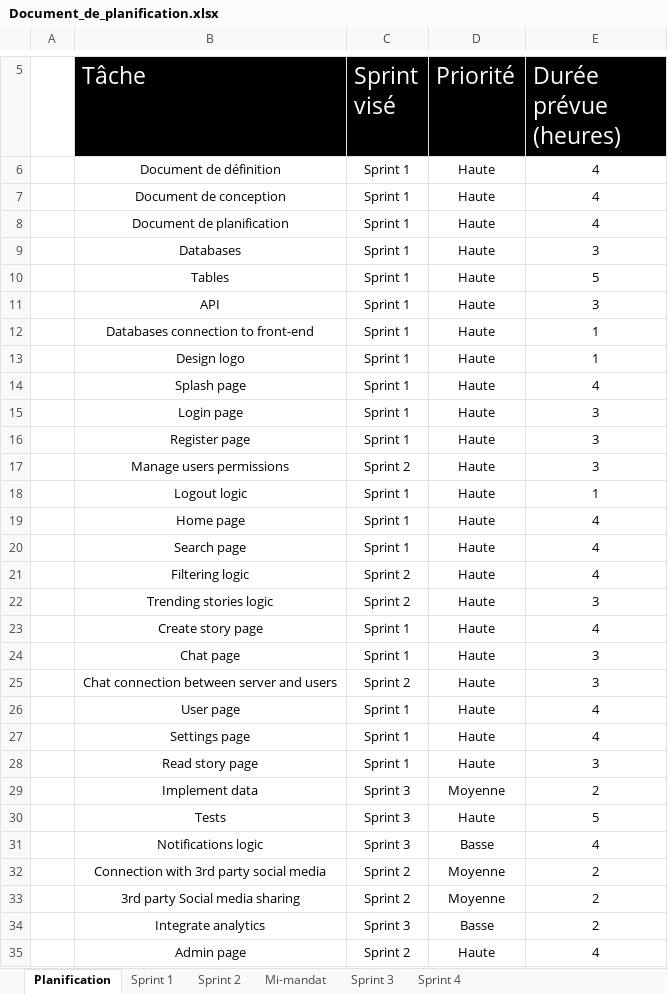
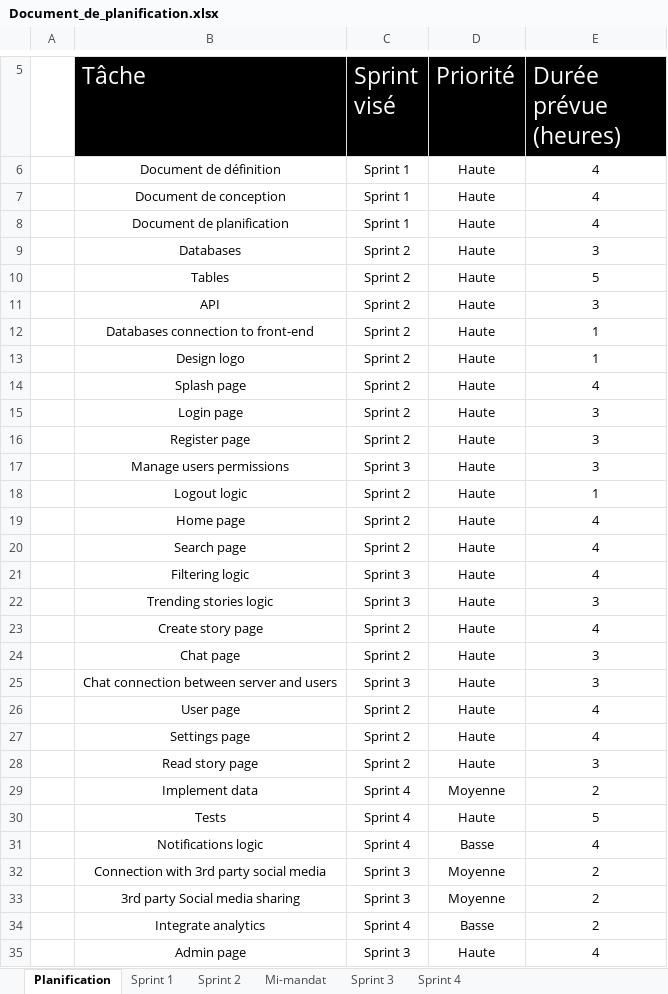
Before and after one commit to Loic-Rodrigue-Gauthier/inkreate, an Excel workbook: doc/Document_de_planification.xlsx, sheet Planification, drawn as a sheet; only a part is shown, gaps mark what is left out; values as stored, in another font and other column widths than the file's, no borders; the diff covers the shown part only; the diff names each change by its address in the sheet, - before the commit and + after, or states it on an @@ line.

Commit message:
updated planif sprints

```diff
--- a/doc/Document_de_planification.xlsx (sheet Planification)
+++ b/doc/Document_de_planification.xlsx (sheet Planification)
-C9:C16 (Sprint visé): Sprint 1
+C9:C16 (Sprint visé): Sprint 2
-C17 (Sprint visé): Sprint 2
+C17 (Sprint visé): Sprint 3
-C18:C20 (Sprint visé): Sprint 1
+C18:C20 (Sprint visé): Sprint 2
-C21:C22 (Sprint visé): Sprint 2
+C21:C22 (Sprint visé): Sprint 3
-C23:C24 (Sprint visé): Sprint 1
+C23:C24 (Sprint visé): Sprint 2
-C25 (Sprint visé): Sprint 2
+C25 (Sprint visé): Sprint 3
-C26:C28 (Sprint visé): Sprint 1
+C26:C28 (Sprint visé): Sprint 2
-C29:C31 (Sprint visé): Sprint 3
+C29:C31 (Sprint visé): Sprint 4
-C32:C33 (Sprint visé): Sprint 2
+C32:C33 (Sprint visé): Sprint 3
-C34 (Sprint visé): Sprint 3
+C34 (Sprint visé): Sprint 4
-C35 (Sprint visé): Sprint 2
+C35 (Sprint visé): Sprint 3
```
Also changed, not shown: 1 edited cell elsewhere in this sheet, sheet Sprint 2, sheet Sprint 1, sheet Sprint 3, sheet Sprint 4.
